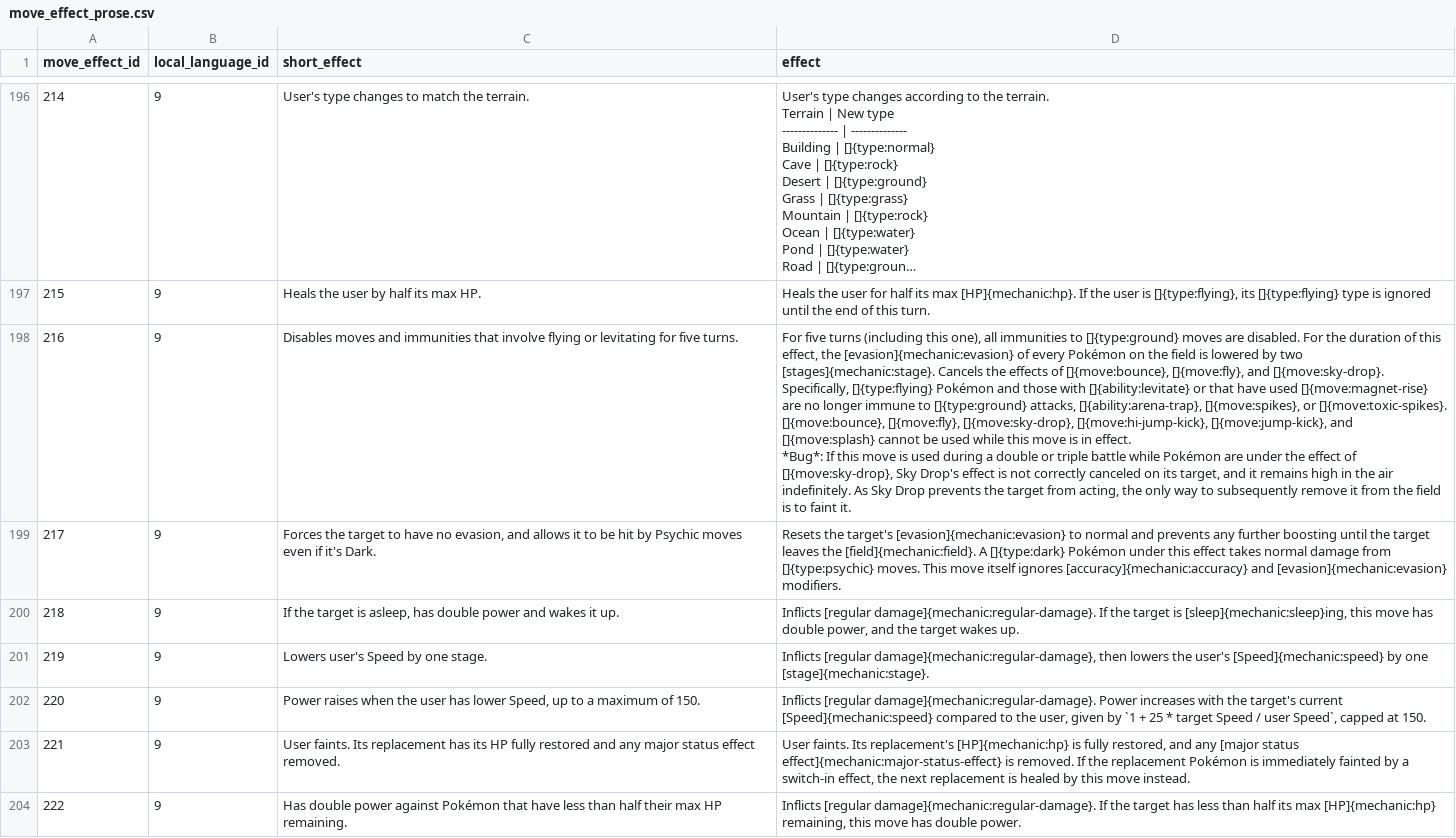
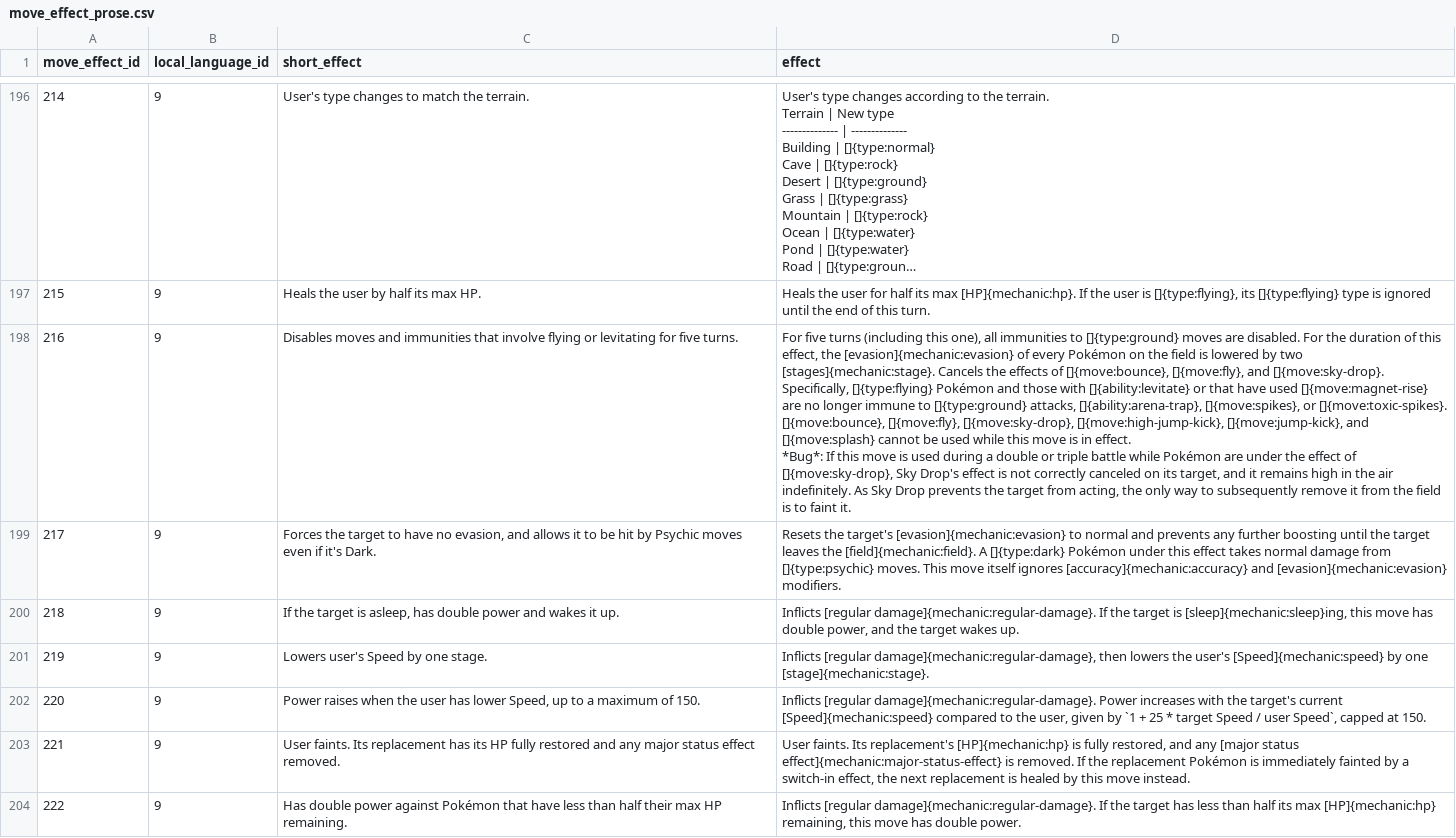
Before and after one commit to mudkipme/klinklang, a CSV file: database/veekun/move_effect_prose.csv, drawn as a sheet; only a part is shown, gaps mark what is left out; long unchanged cells end in …; the diff covers the shown part only; the diff names each change by its address in the sheet, - before the commit and + after, or states it on an @@ line.

```diff
--- a/database/veekun/move_effect_prose.csv
+++ b/database/veekun/move_effect_prose.csv
-D198 (effect): …[]{move:fly}, []{move:sky-drop}, []{move:hi-jump-kick}, []{move:jump-kick}, and…
+D198 (effect): …[]{move:fly}, []{move:sky-drop}, []{move:high-jump-kick}, []{move:jump-kick}, and…
```
Also changed, not shown: 30 added rows, 1 removed row and 5 edited cells elsewhere in this file, database/veekun/item_names.csv, database/veekun/move_names.csv, 42 other files.
